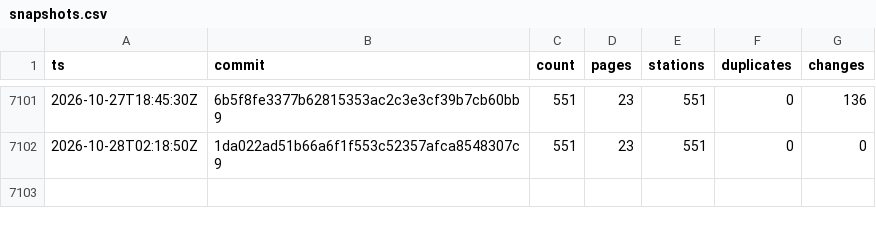
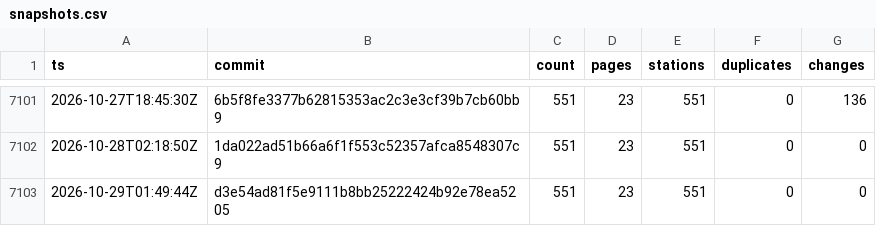
Before and after one commit to stefanb/goriva-data, a CSV file: history/snapshots.csv, drawn as a sheet; only a part is shown, gaps mark what is left out; the diff names each change by its address in the sheet, - before the commit and + after, or states it on an @@ line.

```diff
--- a/history/snapshots.csv
+++ b/history/snapshots.csv
+row 7103: 2026-10-29T01:49:44Z | d3e54ad81f5e9111b8bb25222424b92e78ea5205 | 551 | 23 | 551 | 0 | 0
```
Also changed, not shown: 1 other file.
